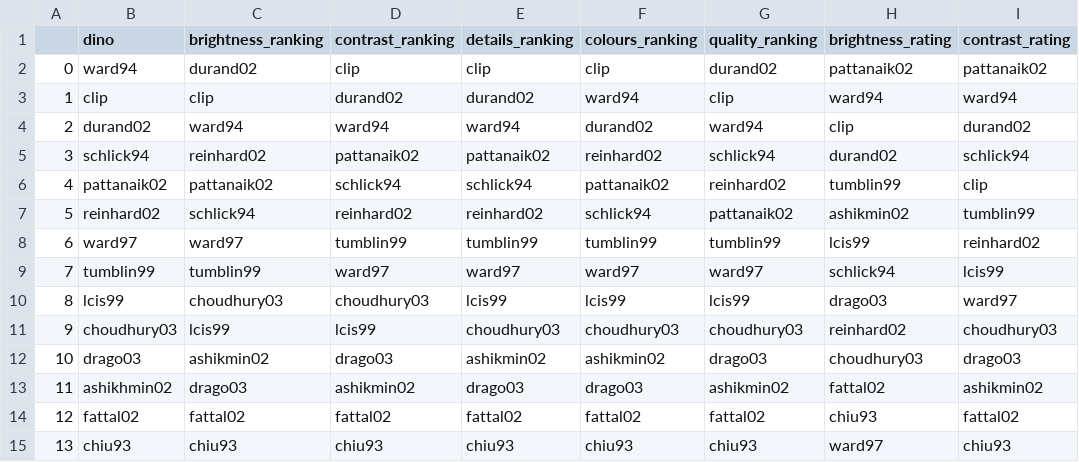
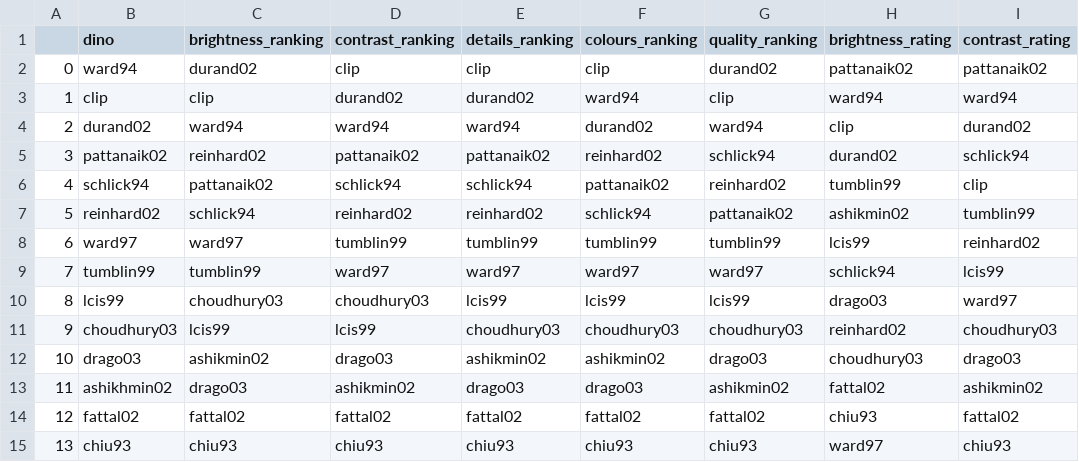
Before and after one commit to ASavageCabbage/divnorm-brightness, a CSV file: cadik/night_tm_ranking.csv, drawn as a sheet; only a part is shown; the diff names each change by its address in the sheet, - before the commit and + after, or states it on an @@ line.

Commit message:
Update cadik notebook to output in the same order as paper table

```diff
--- a/cadik/night_tm_ranking.csv
+++ b/cadik/night_tm_ranking.csv
-B5 (dino): schlick94
+B5 (dino): pattanaik02
-B6 (dino): pattanaik02
+B6 (dino): schlick94
```
Also changed, not shown: 1 other file.
